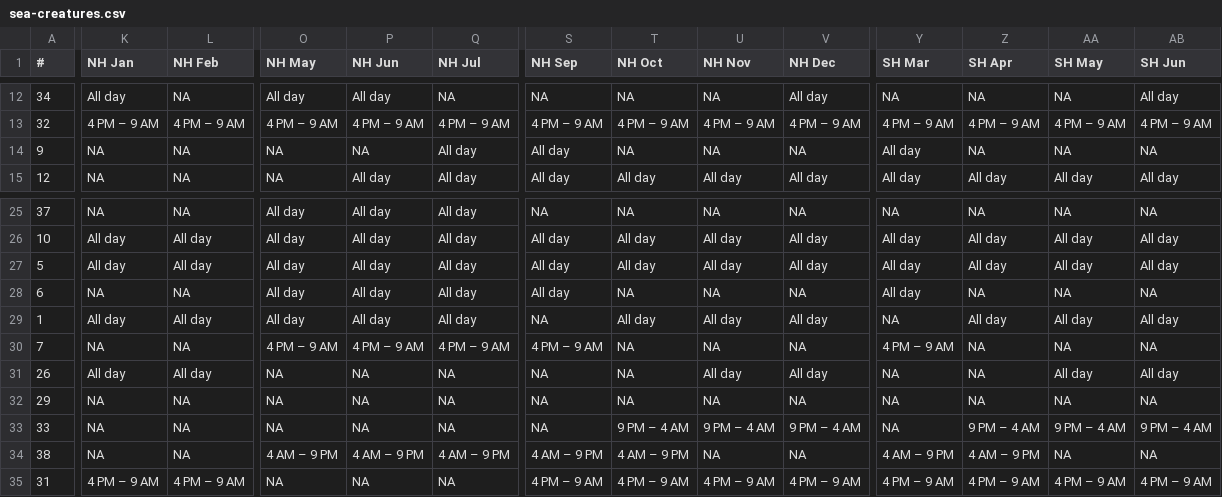
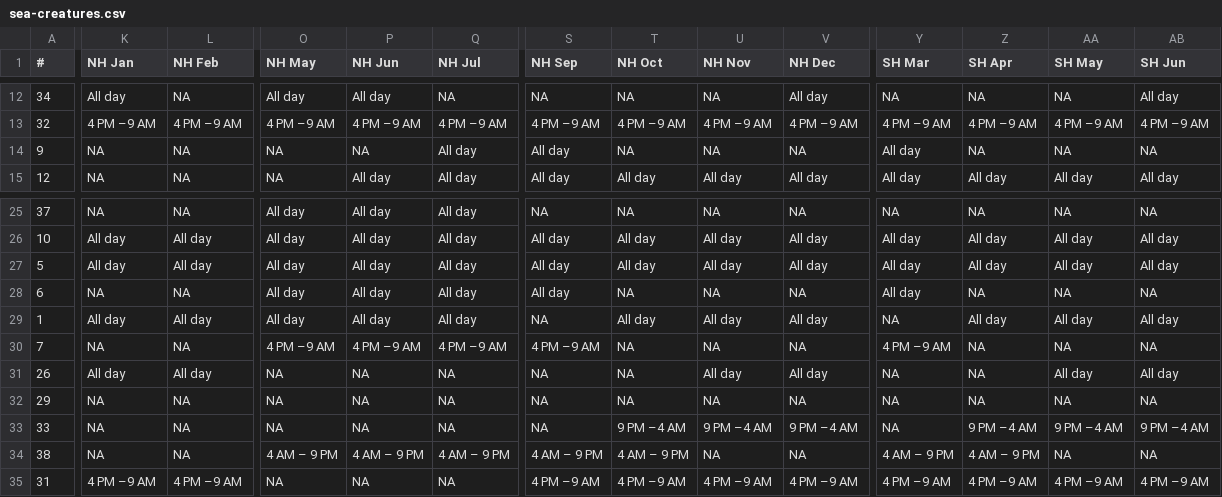
Before and after one commit to doodlebunnyhops/NookLook, a CSV file: datasets/sea-creatures.csv, drawn as a sheet; only a part is shown, gaps mark what is left out; the diff covers the shown part only; the diff names each change by its address in the sheet, - before the commit and + after, or states it on an @@ line.

```diff
--- a/datasets/sea-creatures.csv
+++ b/datasets/sea-creatures.csv
-K13 (NH Jan): 4 PM – 9 AM
+K13 (NH Jan): 4 PM –9 AM
-L13 (NH Feb): 4 PM – 9 AM
+L13 (NH Feb): 4 PM –9 AM
-O13 (NH May): 4 PM – 9 AM
+O13 (NH May): 4 PM –9 AM
-P13 (NH Jun): 4 PM – 9 AM
+P13 (NH Jun): 4 PM –9 AM
-Q13 (NH Jul): 4 PM – 9 AM
+Q13 (NH Jul): 4 PM –9 AM
-S13 (NH Sep): 4 PM – 9 AM
+S13 (NH Sep): 4 PM –9 AM
-T13 (NH Oct): 4 PM – 9 AM
+T13 (NH Oct): 4 PM –9 AM
-U13 (NH Nov): 4 PM – 9 AM
+U13 (NH Nov): 4 PM –9 AM
-V13 (NH Dec): 4 PM – 9 AM
+V13 (NH Dec): 4 PM –9 AM
-Y13 (SH Mar): 4 PM – 9 AM
+Y13 (SH Mar): 4 PM –9 AM
-Z13 (SH Apr): 4 PM – 9 AM
+Z13 (SH Apr): 4 PM –9 AM
-AA13 (SH May): 4 PM – 9 AM
+AA13 (SH May): 4 PM –9 AM
-AB13 (SH Jun): 4 PM – 9 AM
+AB13 (SH Jun): 4 PM –9 AM
-O30 (NH May): 4 PM – 9 AM
+O30 (NH May): 4 PM –9 AM
-P30 (NH Jun): 4 PM – 9 AM
+P30 (NH Jun): 4 PM –9 AM
-Q30 (NH Jul): 4 PM – 9 AM
+Q30 (NH Jul): 4 PM –9 AM
-S30 (NH Sep): 4 PM – 9 AM
+S30 (NH Sep): 4 PM –9 AM
-Y30 (SH Mar): 4 PM – 9 AM
+Y30 (SH Mar): 4 PM –9 AM
-T33 (NH Oct): 9 PM – 4 AM
+T33 (NH Oct): 9 PM –4 AM
-U33 (NH Nov): 9 PM – 4 AM
+U33 (NH Nov): 9 PM –4 AM
-V33 (NH Dec): 9 PM – 4 AM
+V33 (NH Dec): 9 PM –4 AM
-Z33 (SH Apr): 9 PM – 4 AM
+Z33 (SH Apr): 9 PM –4 AM
-AA33 (SH May): 9 PM – 4 AM
+AA33 (SH May): 9 PM –4 AM
-AB33 (SH Jun): 9 PM – 4 AM
+AB33 (SH Jun): 9 PM –4 AM
-K35 (NH Jan): 4 PM – 9 AM
+K35 (NH Jan): 4 PM –9 AM
-L35 (NH Feb): 4 PM – 9 AM
+L35 (NH Feb): 4 PM –9 AM
-S35 (NH Sep): 4 PM – 9 AM
+S35 (NH Sep): 4 PM –9 AM
-T35 (NH Oct): 4 PM – 9 AM
+T35 (NH Oct): 4 PM –9 AM
-U35 (NH Nov): 4 PM – 9 AM
+U35 (NH Nov): 4 PM –9 AM
-V35 (NH Dec): 4 PM – 9 AM
+V35 (NH Dec): 4 PM –9 AM
-Y35 (SH Mar): 4 PM – 9 AM
+Y35 (SH Mar): 4 PM –9 AM
-Z35 (SH Apr): 4 PM – 9 AM
+Z35 (SH Apr): 4 PM –9 AM
-AA35 (SH May): 4 PM – 9 AM
+AA35 (SH May): 4 PM –9 AM
-AB35 (SH Jun): 4 PM – 9 AM
+AB35 (SH Jun): 4 PM –9 AM
```
Also changed, not shown: 98 edited cells elsewhere in this file, datasets/fish.csv, datasets/insects.csv, 4 other files.
